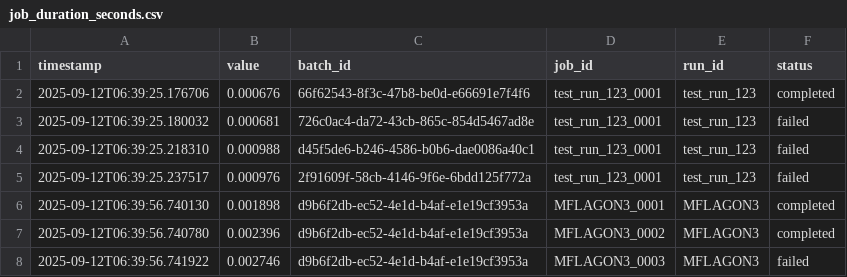
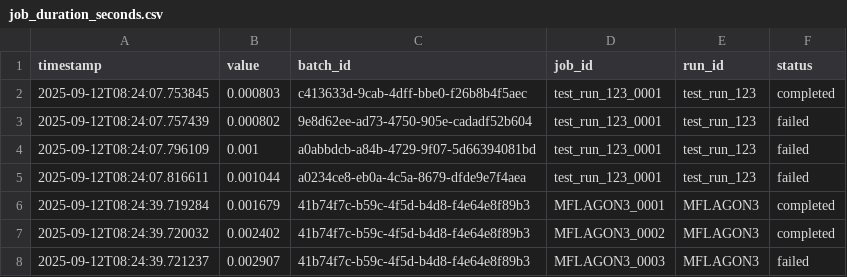
Before and after one commit to Nobukins/2bykilt, a CSV file: artifacts/metrics/job_duration_seconds.csv, drawn as a sheet.

```diff
--- a/artifacts/metrics/job_duration_seconds.csv
+++ b/artifacts/metrics/job_duration_seconds.csv
@@ -1,8 +1,8 @@
 timestamp,value,batch_id,job_id,run_id,status
-2025-09-12T06:39:25.176706,0.000676,66f62543-8f3c-47b8-be0d-e66691e7f4f6,test_run_123_0001,test_run_123,completed
-2025-09-12T06:39:25.180032,0.000681,726c0ac4-da72-43cb-865c-854d5467ad8e,test_run_123_0001,test_run_123,failed
-2025-09-12T06:39:25.218310,0.000988,d45f5de6-b246-4586-b0b6-dae0086a40c1,test_run_123_0001,test_run_123,failed
-2025-09-12T06:39:25.237517,0.000976,2f91609f-58cb-4146-9f6e-6bdd125f772a,test_run_123_0001,test_run_123,failed
-2025-09-12T06:39:56.740130,0.001898,d9b6f2db-ec52-4e1d-b4af-e1e19cf3953a,MFLAGON3_0001,MFLAGON3,completed
-2025-09-12T06:39:56.740780,0.002396,d9b6f2db-ec52-4e1d-b4af-e1e19cf3953a,MFLAGON3_0002,MFLAGON3,completed
-2025-09-12T06:39:56.741922,0.002746,d9b6f2db-ec52-4e1d-b4af-e1e19cf3953a,MFLAGON3_0003,MFLAGON3,failed
+2025-09-12T08:24:07.753845,0.000803,c413633d-9cab-4dff-bbe0-f26b8b4f5aec,test_run_123_0001,test_run_123,completed
+2025-09-12T08:24:07.757439,0.000802,9e8d62ee-ad73-4750-905e-cadadf52b604,test_run_123_0001,test_run_123,failed
+2025-09-12T08:24:07.796109,0.001,a0abbdcb-a84b-4729-9f07-5d66394081bd,test_run_123_0001,test_run_123,failed
+2025-09-12T08:24:07.816611,0.001044,a0234ce8-eb0a-4c5a-8679-dfde9e7f4aea,test_run_123_0001,test_run_123,failed
+2025-09-12T08:24:39.719284,0.001679,41b74f7c-b59c-4f5d-b4d8-f4e64e8f89b3,MFLAGON3_0001,MFLAGON3,completed
+2025-09-12T08:24:39.720032,0.002402,41b74f7c-b59c-4f5d-b4d8-f4e64e8f89b3,MFLAGON3_0002,MFLAGON3,completed
+2025-09-12T08:24:39.721237,0.002907,41b74f7c-b59c-4f5d-b4d8-f4e64e8f89b3,MFLAGON3_0003,MFLAGON3,failed
```
Also changed, not shown: artifacts/metrics/batch_created.csv, artifacts/metrics/batch_size.csv, 6 other files.
